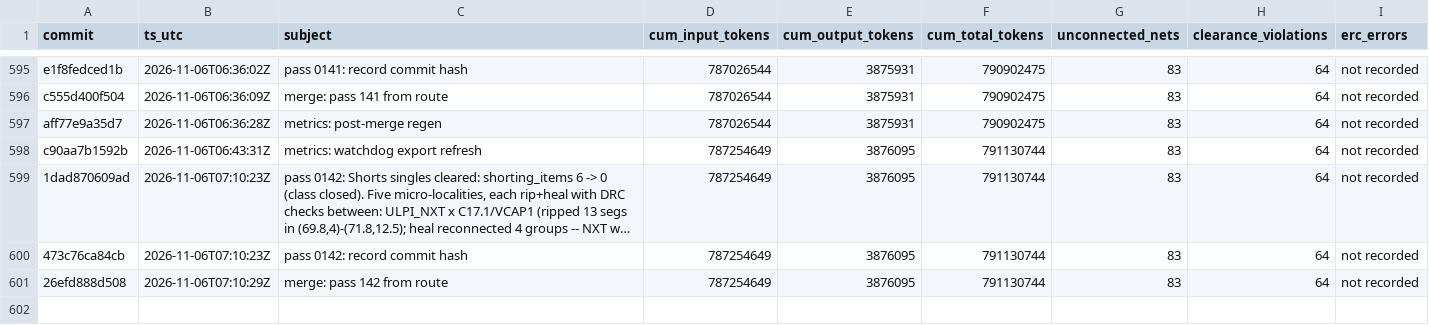
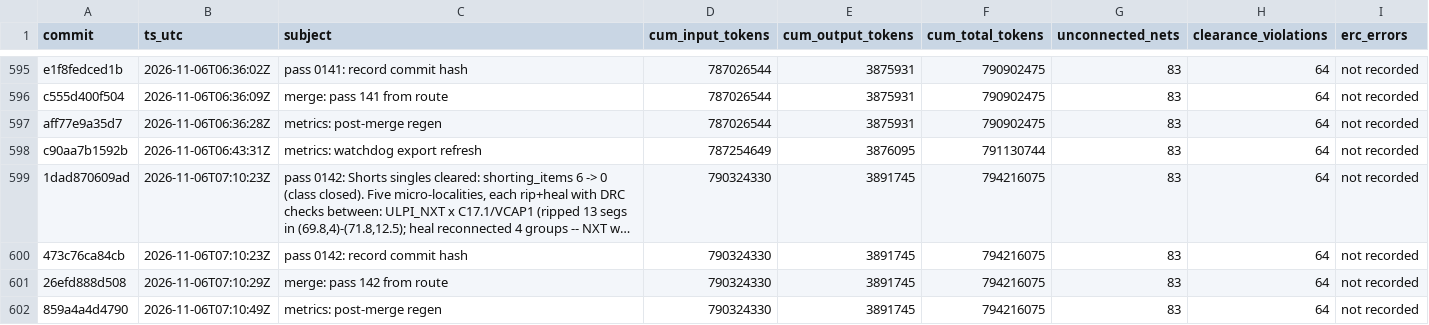
Before and after one commit to sneakers-the-rat/lvds-receiver-official, a CSV file: metrics/commit_alignment.csv, drawn as a sheet; only a part is shown, gaps mark what is left out; long unchanged cells end in …; the diff names each change by its address in the sheet, - before the commit and + after, or states it on an @@ line.

```diff
--- a/metrics/commit_alignment.csv
+++ b/metrics/commit_alignment.csv
-D599:D601 (cum_input_tokens): 787254649
+D599:D601 (cum_input_tokens): 790324330
-E599:E601 (cum_output_tokens): 3876095
+E599:E601 (cum_output_tokens): 3891745
-F599:F601 (cum_total_tokens): 791130744
+F599:F601 (cum_total_tokens): 794216075
+row 602: 859a4a4d4790 | 2026-11-06T07:10:49Z | metrics: post-merge regen | 790324330 | 3891745 | 794216075 | 83 | 64 | not recorded
```
Also changed, not shown: metrics/agents.csv, metrics/cost_summary.csv, 3 other files.
